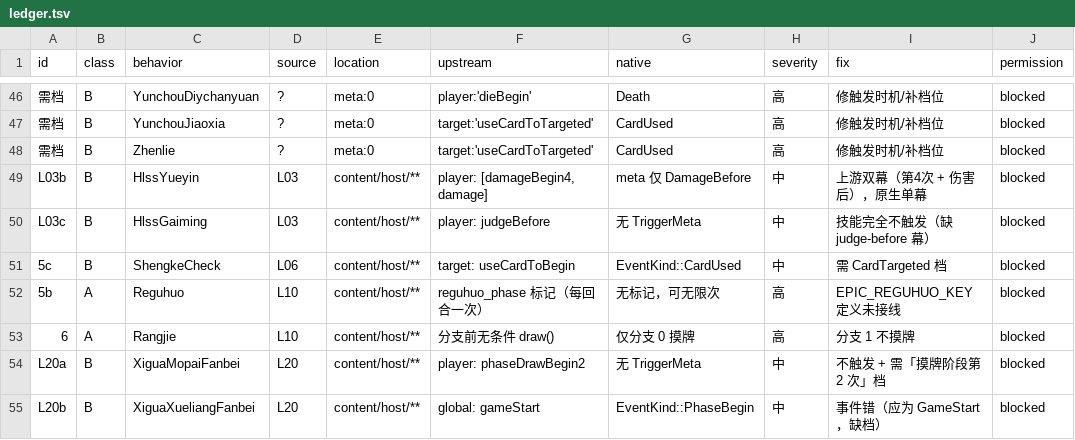
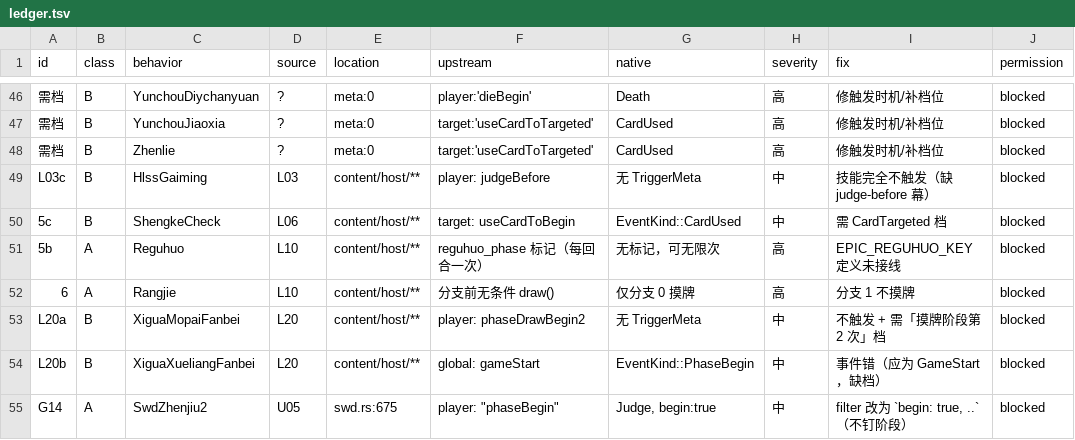
Before and after one commit to RuyimgByCN/RuyimgByCN-noname-ruyimg-modified, a TSV file: docs/operations/evidence/2026-10-19-defect-ledger/ledger.tsv, drawn as a sheet; only a part is shown, gaps mark what is left out; the shorter side is filled out with more unchanged rows; the diff names each change by its address in the sheet, - before the commit and + after, or states it on an @@ line.

Commit message:
fix(ledger): 撤回 L03b(73→72)——原生效果步已实现 damageBegin4 语义
- step/skills_damage.rs 用 hlss_damage 位掩码+星数判断免除，不需要 damageBegin4 槽位。
- 第11次自我更正：前面是搜索范围太窄，这次是看触发面就下结论、没读效果步。
- 凡『缺某个幕』的判断都必须确认效果步无等价逻辑；剩余 21 条需档同样适用(尚未确认)。
- 台账 72(A41/B31)。
- 自检：preflight --quick 通过；门禁 exit=1（既有）。

```diff
--- a/docs/operations/evidence/2026-10-19-defect-ledger/ledger.tsv
+++ b/docs/operations/evidence/2026-10-19-defect-ledger/ledger.tsv
-row 49: L03b | B | HlssYueyin | L03 | content/host/** | player: [damageBegin4, damage] | meta 仅 DamageBefore | 中 | 上游双幕（第4次 + 伤害后），原生单幕 | blocked
```
Also changed, not shown: 3 other files.
